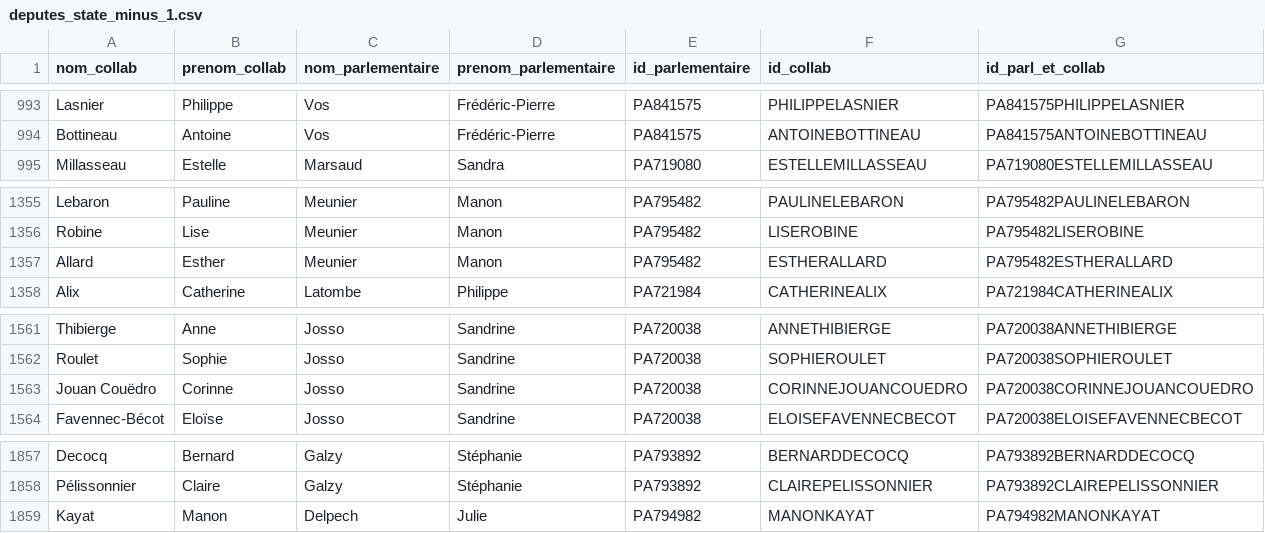
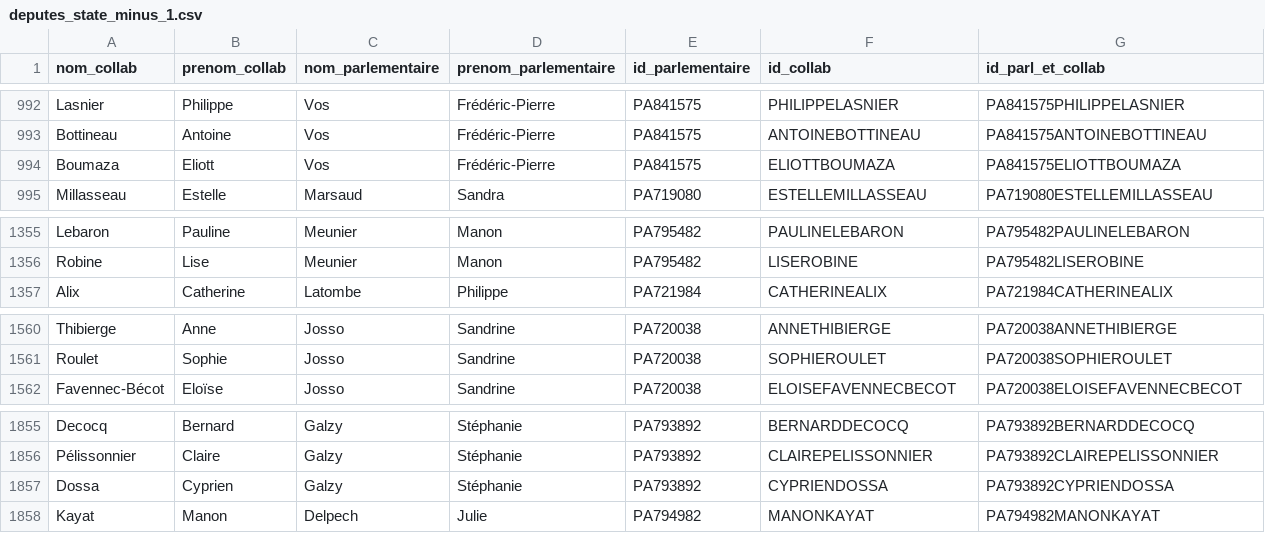
Before and after one commit to FrancoisMB/CollabBot, a CSV file: v4/deputes_state_minus_1.csv, drawn as a sheet; only a part is shown, gaps mark what is left out; removed rows and columns are numbered as before the commit, all else as after; the diff covers the shown part only; the diff names each change by its address in the sheet, - before the commit and + after, or states it on an @@ line.

```diff
--- a/v4/deputes_state_minus_1.csv
+++ b/v4/deputes_state_minus_1.csv
+row 994: Boumaza | Eliott | Vos | Frédéric-Pierre | PA841575 | ELIOTTBOUMAZA | PA841575ELIOTTBOUMAZA
-row 1357: Allard | Esther | Meunier | Manon | PA795482 | ESTHERALLARD | PA795482ESTHERALLARD
-row 1563: Jouan Couëdro | Corinne | Josso | Sandrine | PA720038 | CORINNEJOUANCOUEDRO | PA720038CORINNEJOUANCOUEDRO
+row 1857: Dossa | Cyprien | Galzy | Stéphanie | PA793892 | CYPRIENDOSSA | PA793892CYPRIENDOSSA
```
Also changed, not shown: 2 added rows and 3 removed rows elsewhere in this file.
